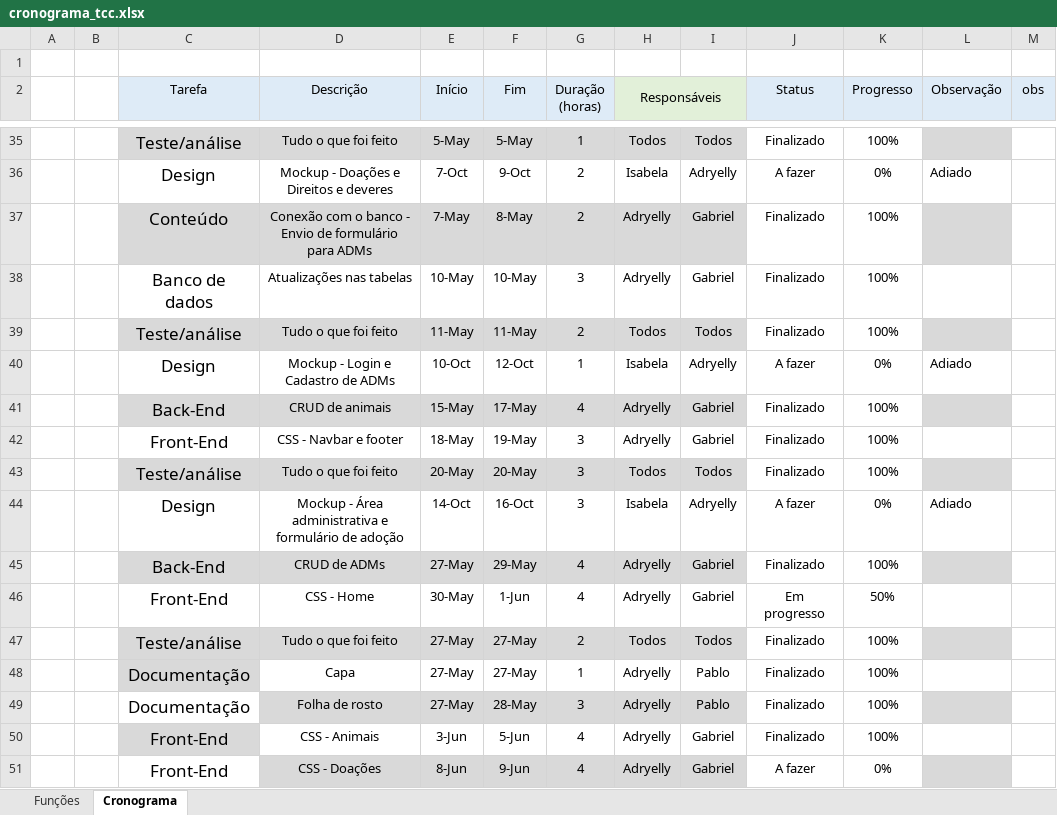
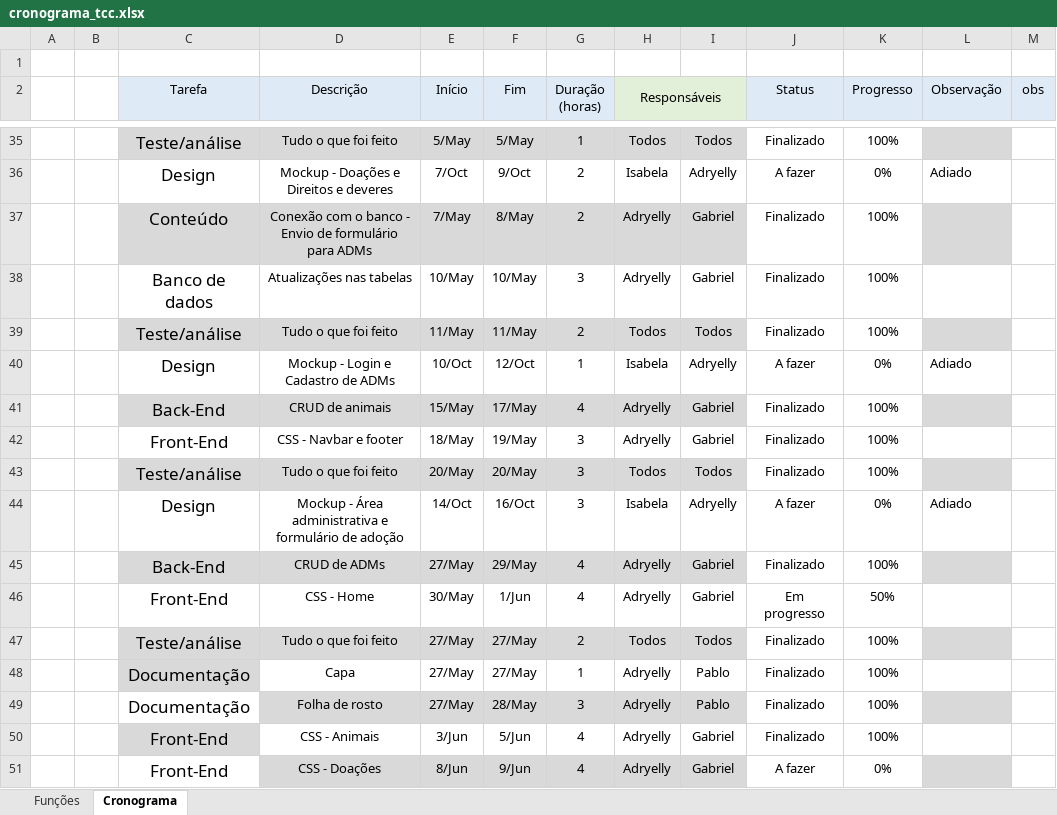
Before and after one commit to Bewwwy/TCC, an Excel workbook: Arquivos/cronograma_tcc.xlsx, sheet Cronograma, drawn as a sheet; only a part is shown, gaps mark what is left out; values as stored, in another font and other column widths than the file's, no borders; charts and pictures and conditional formats not drawn; the diff covers the shown part only; the diff names each change by its address in the sheet, - before the commit and + after, or states it on an @@ line.

Commit message:
att cronograma

```diff
--- a/Arquivos/cronograma_tcc.xlsx (sheet Cronograma)
+++ b/Arquivos/cronograma_tcc.xlsx (sheet Cronograma)
-E35 (Início): 5-May
+E35 (Início): 5/May
-F35 (Fim): 5-May
+F35 (Fim): 5/May
-E36 (Início): 7-Oct
+E36 (Início): 7/Oct
-F36 (Fim): 9-Oct
+F36 (Fim): 9/Oct
-E37 (Início): 7-May
+E37 (Início): 7/May
-F37 (Fim): 8-May
+F37 (Fim): 8/May
-E38 (Início): 10-May
+E38 (Início): 10/May
-F38 (Fim): 10-May
+F38 (Fim): 10/May
-E39 (Início): 11-May
+E39 (Início): 11/May
-F39 (Fim): 11-May
+F39 (Fim): 11/May
-E40 (Início): 10-Oct
+E40 (Início): 10/Oct
-F40 (Fim): 12-Oct
+F40 (Fim): 12/Oct
-E41 (Início): 15-May
+E41 (Início): 15/May
-F41 (Fim): 17-May
+F41 (Fim): 17/May
-E42 (Início): 18-May
+E42 (Início): 18/May
-F42 (Fim): 19-May
+F42 (Fim): 19/May
-E43 (Início): 20-May
+E43 (Início): 20/May
-F43 (Fim): 20-May
+F43 (Fim): 20/May
-E44 (Início): 14-Oct
+E44 (Início): 14/Oct
-F44 (Fim): 16-Oct
+F44 (Fim): 16/Oct
-E45 (Início): 27-May
+E45 (Início): 27/May
-F45 (Fim): 29-May
+F45 (Fim): 29/May
-E46 (Início): 30-May
+E46 (Início): 30/May
-F46 (Fim): 1-Jun
+F46 (Fim): 1/Jun
-E47:E49 (Início): 27-May
+E47:E49 (Início): 27/May
-F47:F48 (Fim): 27-May
+F47:F48 (Fim): 27/May
-F49 (Fim): 28-May
+F49 (Fim): 28/May
-E50 (Início): 3-Jun
+E50 (Início): 3/Jun
-F50 (Fim): 5-Jun
+F50 (Fim): 5/Jun
-E51 (Início): 8-Jun
+E51 (Início): 8/Jun
-F51 (Fim): 9-Jun
+F51 (Fim): 9/Jun
```
Also changed, not shown: 93 edited cells elsewhere in this sheet, charts or pictures.
